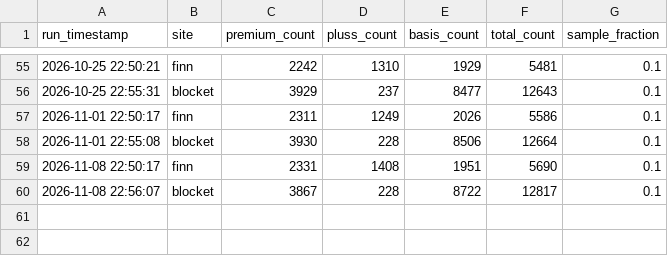
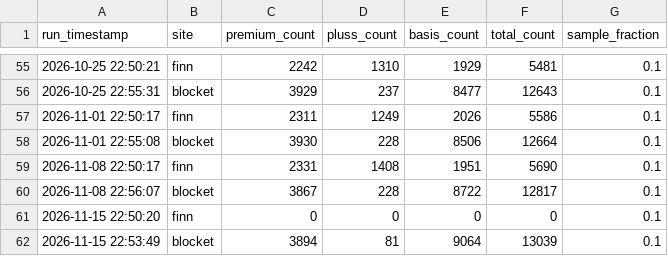
Before and after one commit to markusheiberg/finn-mobility-packages, a CSV file: data/mobility_packages.csv, drawn as a sheet; only a part is shown, gaps mark what is left out.

```diff
--- a/data/mobility_packages.csv
+++ b/data/mobility_packages.csv
@@ -60 +60,3 @@ run_timestamp,site,premium_count,pluss_count,basis_count,total_count,sample_frac
 2026-11-08 22:56:07,blocket,3867,228,8722,12817,0.1
+2026-11-15 22:50:20,finn,0,0,0,0,0.1
+2026-11-15 22:53:49,blocket,3894,81,9064,13039,0.1
```
Also changed, not shown: data/weekly_package_mix.csv, 1 other file.
